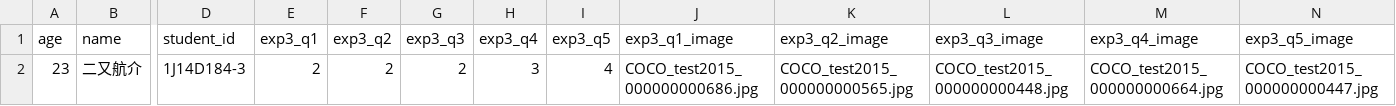
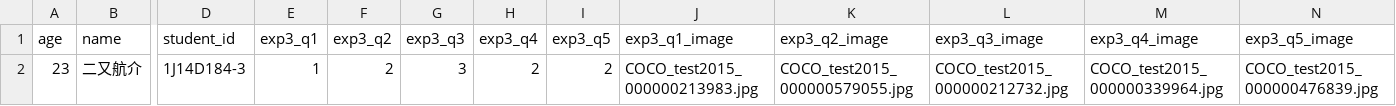
Before and after one commit to matasukef/Humor_Generator, a CSV file: experiments/static/result/exp3.csv, drawn as a sheet; only a part is shown, gaps mark what is left out; the diff names each change by its address in the sheet, - before the commit and + after, or states it on an @@ line.

```diff
--- a/experiments/static/result/exp3.csv
+++ b/experiments/static/result/exp3.csv
-E2 (exp3_q1): 2
+E2 (exp3_q1): 1
-G2 (exp3_q3): 2
+G2 (exp3_q3): 3
-H2 (exp3_q4): 3
+H2 (exp3_q4): 2
-I2 (exp3_q5): 4
+I2 (exp3_q5): 2
-J2 (exp3_q1_image): COCO_test2015_000000000686.jpg
+J2 (exp3_q1_image): COCO_test2015_000000213983.jpg
-K2 (exp3_q2_image): COCO_test2015_000000000565.jpg
+K2 (exp3_q2_image): COCO_test2015_000000579055.jpg
-L2 (exp3_q3_image): COCO_test2015_000000000448.jpg
+L2 (exp3_q3_image): COCO_test2015_000000212732.jpg
-M2 (exp3_q4_image): COCO_test2015_000000000664.jpg
+M2 (exp3_q4_image): COCO_test2015_000000339964.jpg
-N2 (exp3_q5_image): COCO_test2015_000000000447.jpg
+N2 (exp3_q5_image): COCO_test2015_000000476839.jpg
```
Also changed, not shown: experiments/static/result/exp1.csv, experiments/static/result/exp2.csv, 12 other files.
